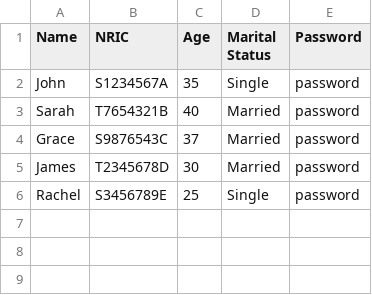
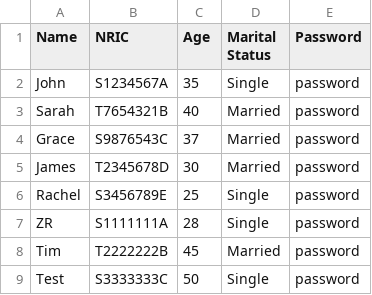
Before and after one commit to masamune-prog/SC2002_bto, a CSV file: src/main/resources/ApplicantList.csv, drawn as a sheet; the diff names each change by its address in the sheet, - before the commit and + after, or states it on an @@ line.

```diff
--- a/src/main/resources/ApplicantList.csv
+++ b/src/main/resources/ApplicantList.csv
+row 7: ZR | S1111111A | 28 | Single | password
+row 8: Tim | T2222222B | 45 | Married | password
+row 9: Test | S3333333C | 50 | Single | password
```
Also changed, not shown: src/main/resources/ProjectList.csv, 21 other files.
